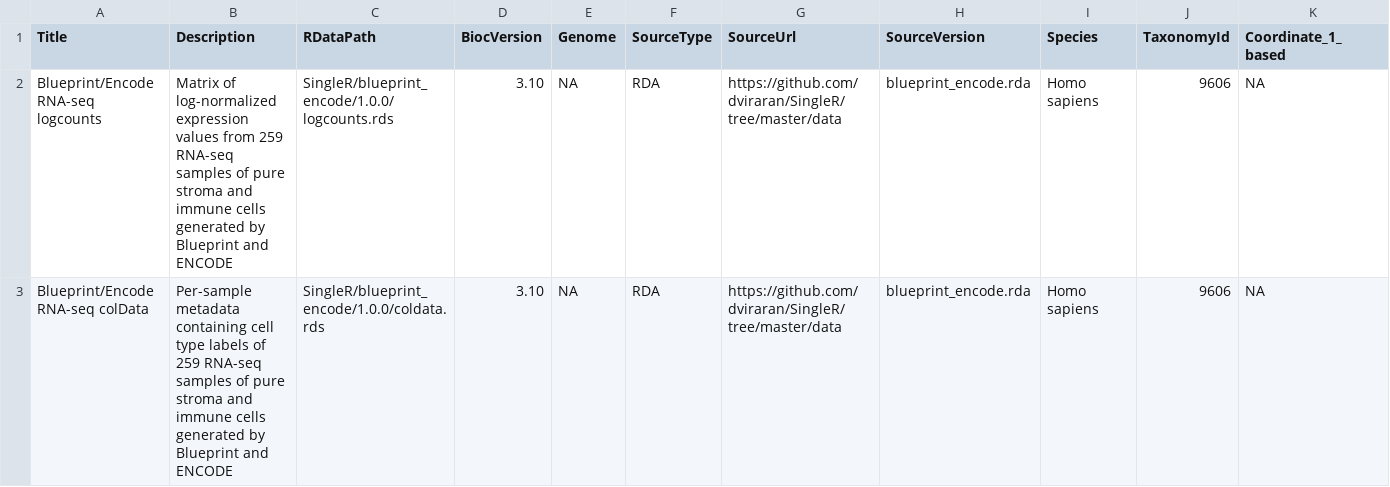
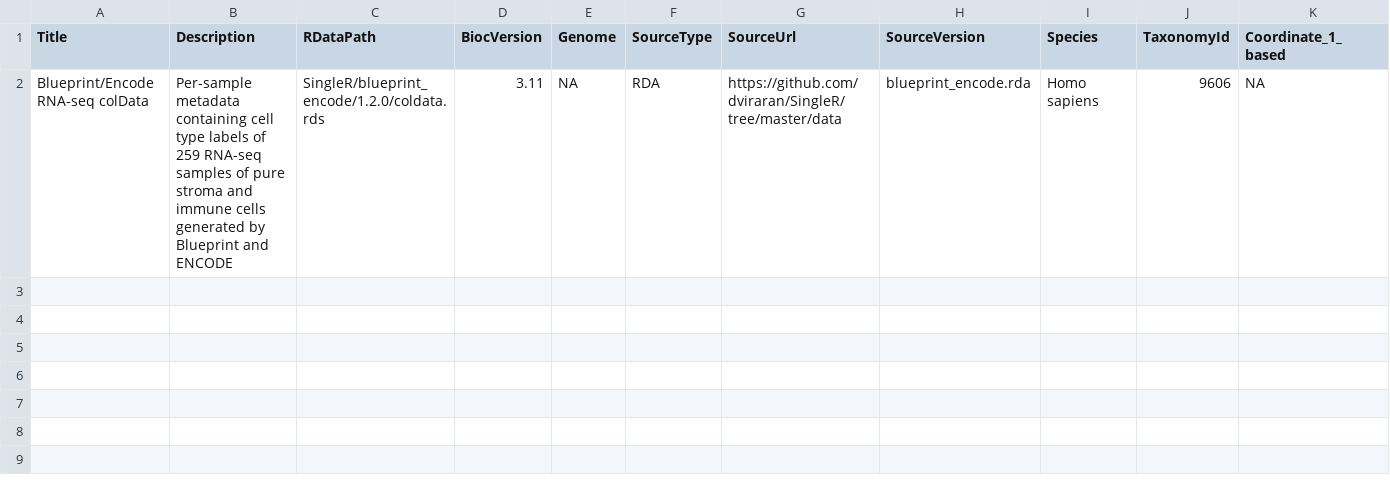
Before and after one commit to SingleR-inc/SingleR, a CSV file: inst/extdata/metadata-blueprint_encode.csv, drawn as a sheet; only a part is shown; removed rows and columns are numbered as before the commit, all else as after; rows hold the shown columns only; the diff names each change by its address in the sheet, - before the commit and + after, or states it on an @@ line.

Commit message:
Remove unnecessary log-count metadata entry.

```diff
--- a/inst/extdata/metadata-blueprint_encode.csv
+++ b/inst/extdata/metadata-blueprint_encode.csv
-row 2: Blueprint/Encode RNA-seq logcounts | Matrix of log-normalized expression values from 259 RNA-seq samples of pure stroma and immune cells generated by Blueprint and ENCODE | SingleR/blueprint_encode/1.0.0/logcounts.rds | 3.10 | NA | RDA | https://github.com/dviraran/SingleR/tree/master/data | blueprint_encode.rda | Homo sapiens | 9606 | NA
-C2 (RDataPath): SingleR/blueprint_encode/1.0.0/coldata.rds
+C2 (RDataPath): SingleR/blueprint_encode/1.2.0/coldata.rds
-D2 (BiocVersion): 3.10
+D2 (BiocVersion): 3.11
```
Also changed, not shown: inst/extdata/metadata-dmap.csv.
